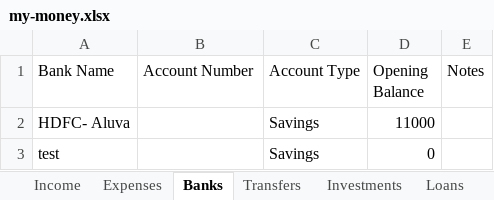
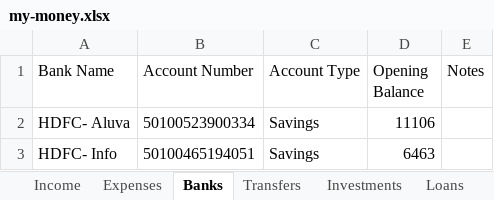
Before and after one commit to SanjoPoly/MyLedger, an Excel workbook: my-money.xlsx, sheet Banks, drawn as a sheet; values as stored, in another font and other column widths than the file's, no borders; removed rows and columns are numbered as before the commit, all else as after; the diff names each change by its address in the sheet, - before the commit and + after, or states it on an @@ line.

Commit message:
Ledgr: update my-money.xlsx (2026-07-19T06:37:10.316Z)

```diff
--- a/my-money.xlsx (sheet Banks)
+++ b/my-money.xlsx (sheet Banks)
-B2 (Account Number): (empty)
+B2 (Account Number): 50100523900334
-D2 (Opening Balance): 11000
+D2 (Opening Balance): 11106
-row 3: test |  | Savings | 0
+row 3: HDFC- Info | 50100465194051 | Savings | 6463
```
Also changed, not shown: sheet Transfers.
